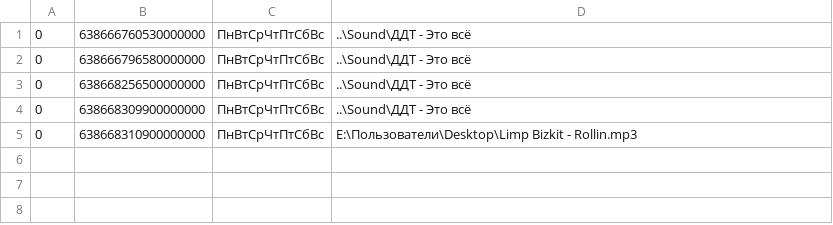
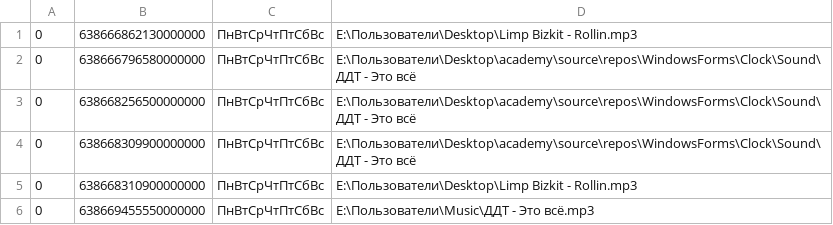
Before and after one commit to edfherae/WindowsForms, a CSV file: Clock/fonts/alarms.csv, drawn as a sheet.

Commit message:
Missed alarm plays

```diff
--- a/Clock/fonts/alarms.csv
+++ b/Clock/fonts/alarms.csv
@@ -1,5 +1,6 @@
-0,638666760530000000,ПнВтСрЧтПтСбВс,..\Sound\ДДТ - Это всё
-0,638666796580000000,ПнВтСрЧтПтСбВс,..\Sound\ДДТ - Это всё
-0,638668256500000000,ПнВтСрЧтПтСбВс,..\Sound\ДДТ - Это всё
-0,638668309900000000,ПнВтСрЧтПтСбВс,..\Sound\ДДТ - Это всё
+0,638666862130000000,ПнВтСрЧтПтСбВс,E:\Пользователи\Desktop\Limp Bizkit - Rollin.mp3
+0,638666796580000000,ПнВтСрЧтПтСбВс,E:\Пользователи\Desktop\academy\source\repos\WindowsForms\Clock\Sound\ДДТ - Это всё
+0,638668256500000000,ПнВтСрЧтПтСбВс,E:\Пользователи\Desktop\academy\source\repos\WindowsForms\Clock\Sound\ДДТ - Это всё
+0,638668309900000000,ПнВтСрЧтПтСбВс,E:\Пользователи\Desktop\academy\source\repos\WindowsForms\Clock\Sound\ДДТ - Это всё
 0,638668310900000000,ПнВтСрЧтПтСбВс,E:\Пользователи\Desktop\Limp Bizkit - Rollin.mp3
+0,638669455550000000,ПнВтСрЧтПтСбВс,E:\Пользователи\Music\ДДТ - Это всё.mp3
```
Also changed, not shown: 2 other files.
